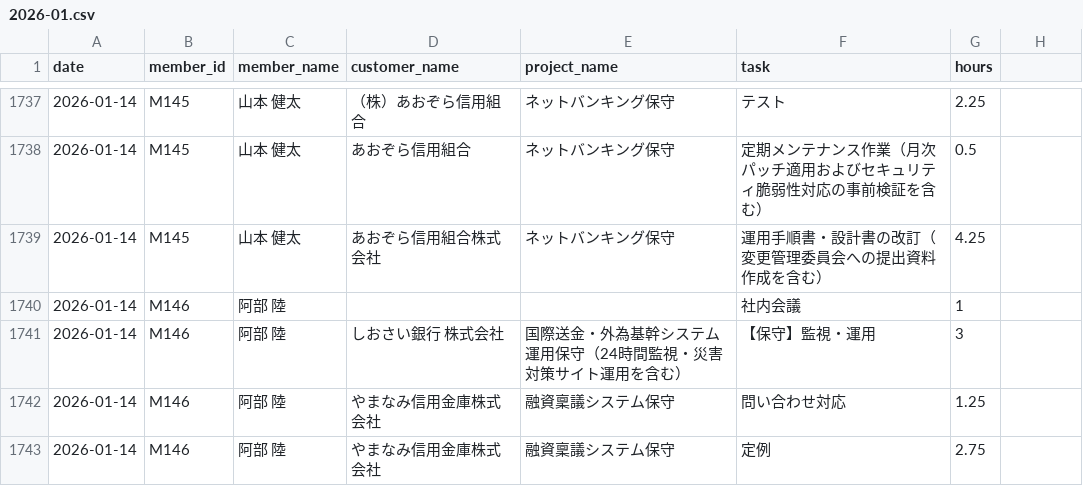
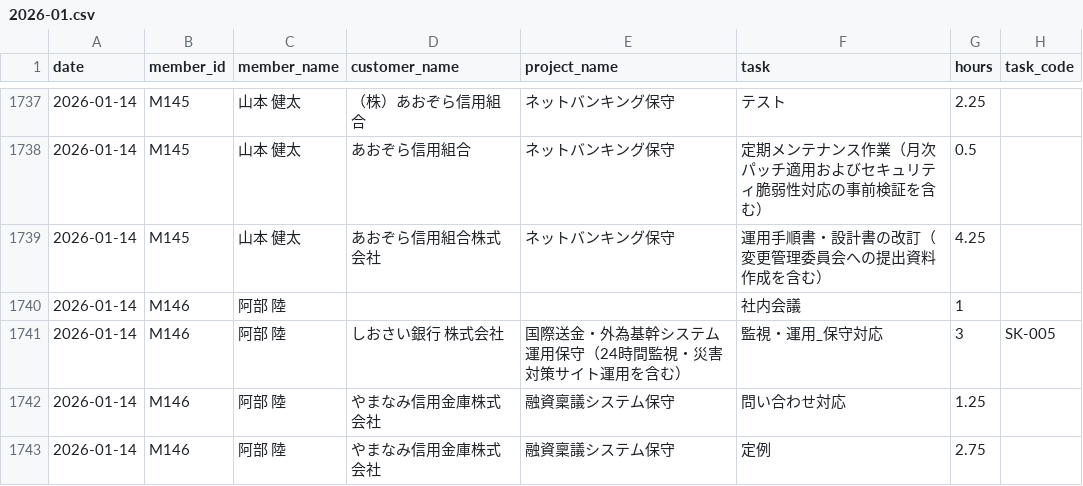
Before and after one commit to smjr3/yojitsu-navi, a CSV file: data/worklogs/2026-01.csv, drawn as a sheet; only a part is shown, gaps mark what is left out; the diff covers the shown part only.

```diff
--- a/data/worklogs/2026-01.csv
+++ b/data/worklogs/2026-01.csv
@@ -1 +1 @@
-date,member_id,member_name,customer_name,project_name,task,hours
+date,member_id,member_name,customer_name,project_name,task,hours,task_code
@@ -1741 +1741 @@ date,member_id,member_name,customer_name,project_name,task,hours
-2026-01-14,M146,阿部 陸,しおさい銀行　株式会社,国際送金・外為基幹システム運用保守（24時間監視・災害対策サイト運用を含む）,【保守】監視・運用,3
+2026-01-14,M146,阿部 陸,しおさい銀行　株式会社,国際送金・外為基幹システム運用保守（24時間監視・災害対策サイト運用を含む）,監視・運用_保守対応,3,SK-005
```
Also changed, not shown: 58 edited cells elsewhere in this file, data/worklogs/2025-05.csv, data/worklogs/2025-09.csv, 52 other files.
